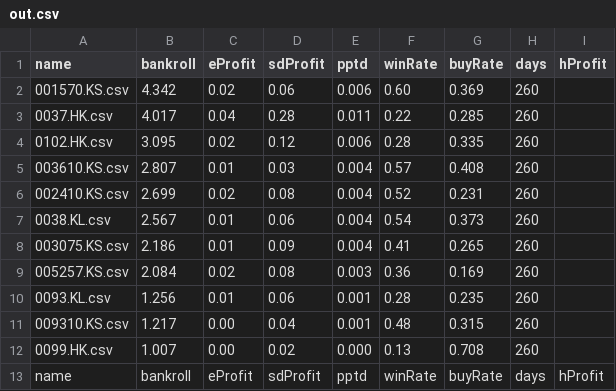
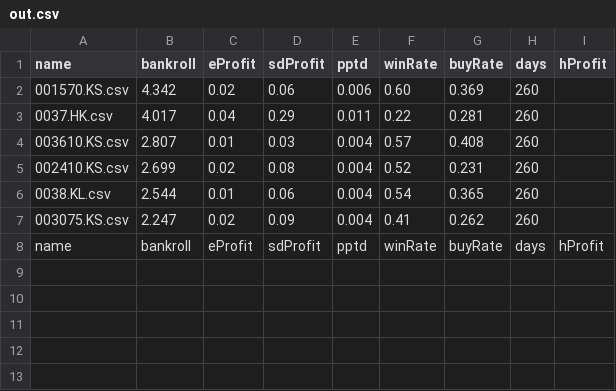
Before and after one commit to rtayek/play, a CSV file: out.csv, drawn as a sheet.

```diff
--- a/out.csv
+++ b/out.csv
@@ -2,12 +2,7 @@ name,bankroll,eProfit,sdProfit,pptd,winRate,buyRate,days,hProfit
 001570.KS.csv  ,   4.342,  0.02,  0.06,   0.006,  0.60,   0.369,  260
-0037.HK.csv    ,   4.017,  0.04,  0.28,   0.011,  0.22,   0.285,  260
-0102.HK.csv    ,   3.095,  0.02,  0.12,   0.006,  0.28,   0.335,  260
+0037.HK.csv    ,   4.017,  0.04,  0.29,   0.011,  0.22,   0.281,  260
 003610.KS.csv  ,   2.807,  0.01,  0.03,   0.004,  0.57,   0.408,  260
 002410.KS.csv  ,   2.699,  0.02,  0.08,   0.004,  0.52,   0.231,  260
-0038.KL.csv    ,   2.567,  0.01,  0.06,   0.004,  0.54,   0.373,  260
-003075.KS.csv  ,   2.186,  0.01,  0.09,   0.004,  0.41,   0.265,  260
-005257.KS.csv  ,   2.084,  0.02,  0.08,   0.003,  0.36,   0.169,  260
-0093.KL.csv    ,   1.256,  0.01,  0.06,   0.001,  0.28,   0.235,  260
-009310.KS.csv  ,   1.217,  0.00,  0.04,   0.001,  0.48,   0.315,  260
-0099.HK.csv    ,   1.007,  0.00,  0.02,   0.000,  0.13,   0.708,  260
+0038.KL.csv    ,   2.544,  0.01,  0.06,   0.004,  0.54,   0.365,  260
+003075.KS.csv  ,   2.247,  0.02,  0.09,   0.004,  0.41,   0.262,  260
 name,bankroll,eProfit,sdProfit,pptd,winRate,buyRate,days,hProfit
```
Also changed, not shown: 2 other files.
